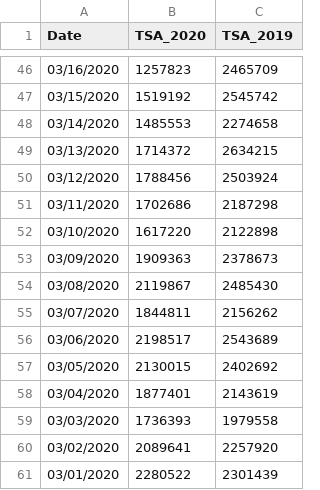
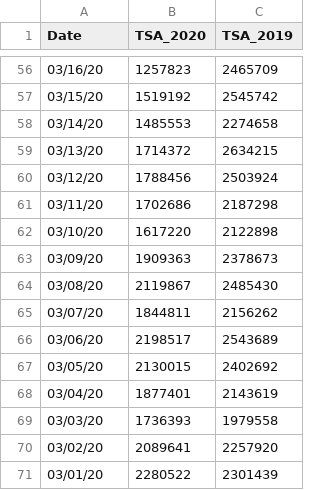
Before and after one commit to NoThirdDoor/data, a CSV file: transit/tsa_checkpoints.csv, drawn as a sheet; only a part is shown, gaps mark what is left out; the diff covers the shown part only.

```diff
--- a/transit/tsa_checkpoints.csv
+++ b/transit/tsa_checkpoints.csv
@@ -46,16 +56,16 @@ Date,TSA_2020,TSA_2019
-03/16/2020,1257823,2465709
-03/15/2020,1519192,2545742
-03/14/2020,1485553,2274658
-03/13/2020,1714372,2634215
-03/12/2020,1788456,2503924
-03/11/2020,1702686,2187298
-03/10/2020,1617220,2122898
-03/09/2020,1909363,2378673
-03/08/2020,2119867,2485430
-03/07/2020,1844811,2156262
-03/06/2020,2198517,2543689
-03/05/2020,2130015,2402692
-03/04/2020,1877401,2143619
-03/03/2020,1736393,1979558
-03/02/2020,2089641,2257920
-03/01/2020,2280522,2301439
+03/16/20,1257823,2465709
+03/15/20,1519192,2545742
+03/14/20,1485553,2274658
+03/13/20,1714372,2634215
+03/12/20,1788456,2503924
+03/11/20,1702686,2187298
+03/10/20,1617220,2122898
+03/09/20,1909363,2378673
+03/08/20,2119867,2485430
+03/07/20,1844811,2156262
+03/06/20,2198517,2543689
+03/05/20,2130015,2402692
+03/04/20,1877401,2143619
+03/03/20,1736393,1979558
+03/02/20,2089641,2257920
+03/01/20,2280522,2301439
```
Also changed, not shown: 10 added rows and 44 edited cells elsewhere in this file.
